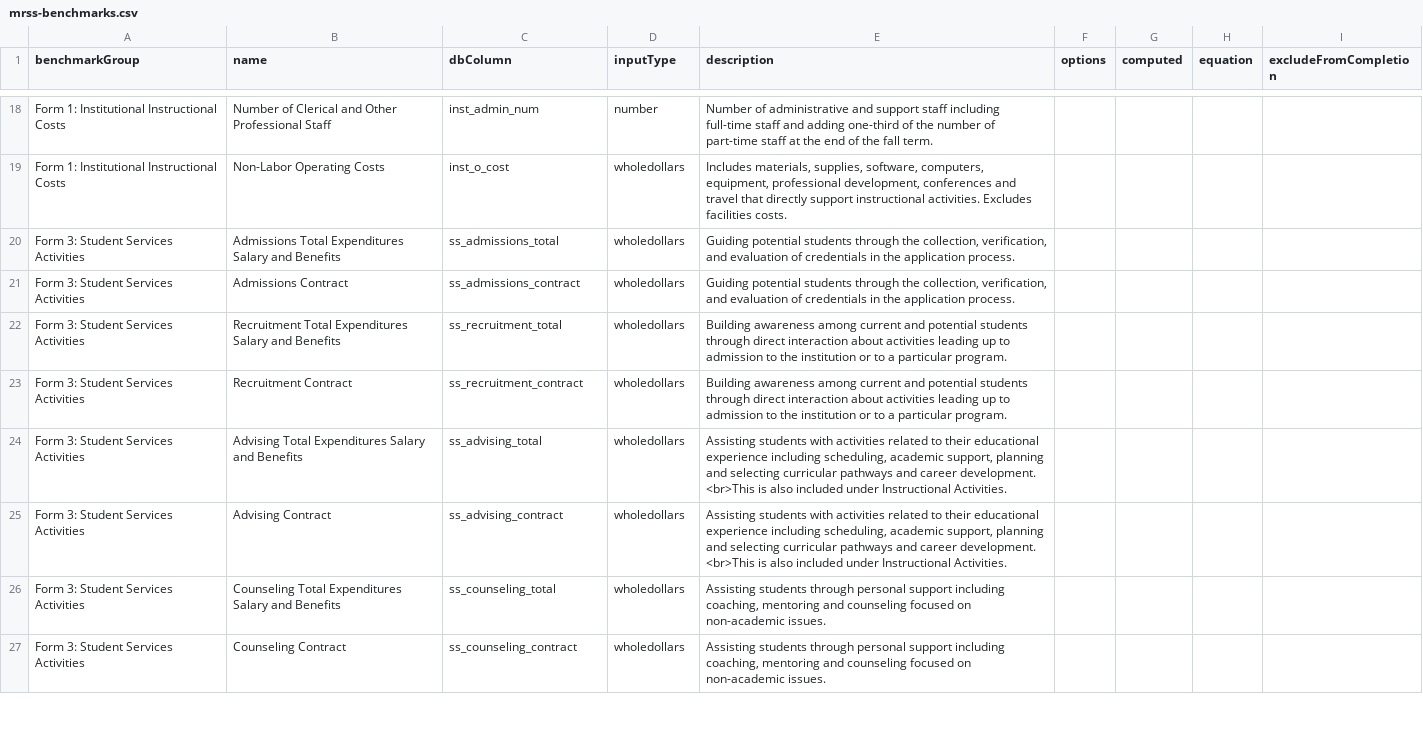
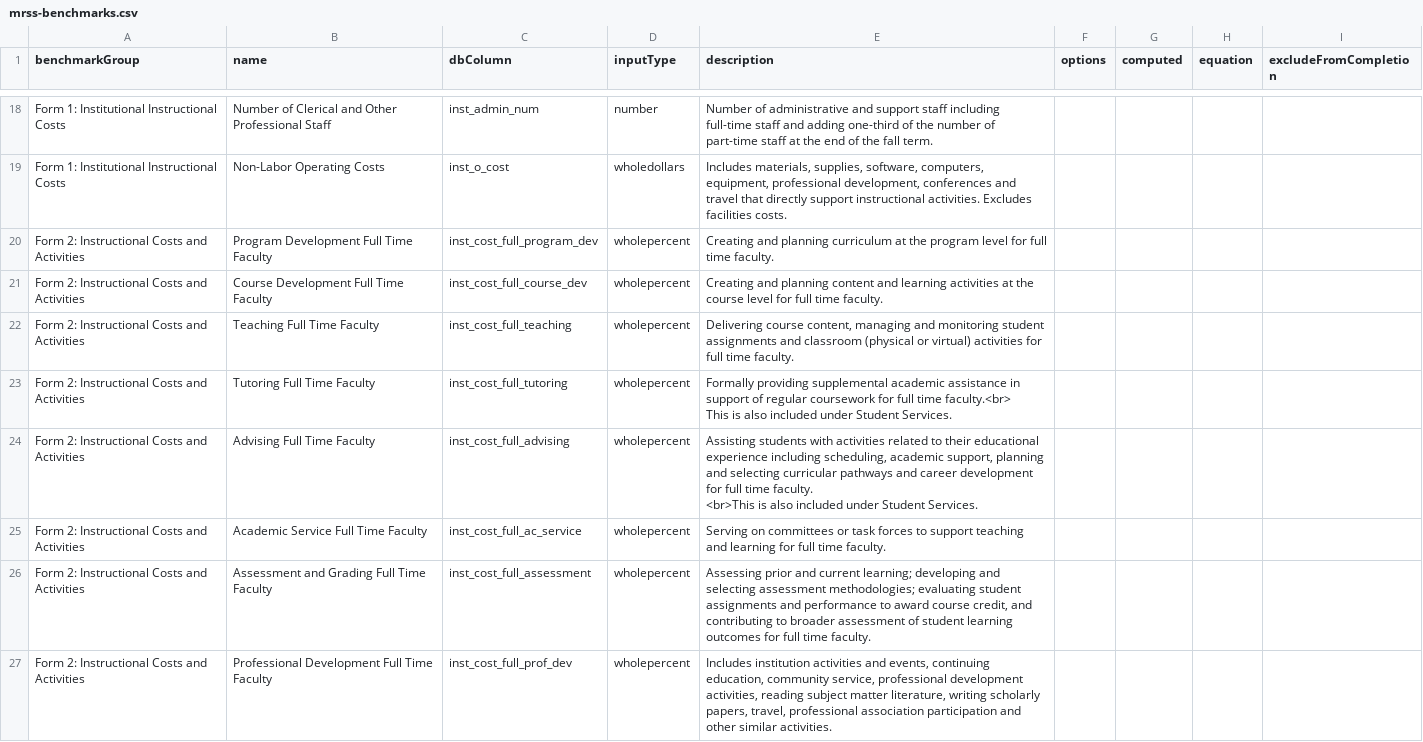
Before and after one commit to personman/mrss, a CSV file: data/imports/mrss-benchmarks.csv, drawn as a sheet; only a part is shown, gaps mark what is left out; the shorter side is filled out with more unchanged rows; the diff covers the shown part only.

Commit message:
restore form 2 in csv

```diff
--- a/data/imports/mrss-benchmarks.csv
+++ b/data/imports/mrss-benchmarks.csv
@@ -19 +19,13 @@ benchmarkGroup,name,dbColumn,inputType,description,options,computed,equation,exc
 "Form 1: Institutional Instructional Costs","Non-Labor Operating Costs",inst_o_cost,wholedollars,"Includes materials, supplies, software, computers, equipment, professional development, conferences and travel that directly support instructional activities.  Excludes facilities costs.",,,,
+"Form 2: Instructional Costs and Activities","Program Development Full Time Faculty",inst_cost_full_program_dev,wholepercent,"Creating and planning curriculum at the program level for full time faculty.",,,,
+"Form 2: Instructional Costs and Activities","Course Development Full Time Faculty",inst_cost_full_course_dev,wholepercent,"Creating and planning content and learning activities at the course level for full time faculty.",,,,
+"Form 2: Instructional Costs and Activities","Teaching Full Time Faculty",inst_cost_full_teaching,wholepercent,"Delivering course content, managing and monitoring student assignments and classroom (physical or virtual) activities for full time faculty.",,,,
+"Form 2: Instructional Costs and Activities","Tutoring Full Time Faculty",inst_cost_full_tutoring,wholepercent,"Formally providing supplemental academic assistance in support of regular coursework for full time faculty.<br>
+
+This is also included under Student Services.",,,,
+"Form 2: Instructional Costs and Activities","Advising Full Time Faculty",inst_cost_full_advising,wholepercent,"Assisting students with activities related to their educational experience including scheduling, academic support, planning and selecting curricular pathways and career development for full time faculty.
+
+<br>This is also included under Student Services.",,,,
+"Form 2: Instructional Costs and Activities","Academic Service Full Time Faculty",inst_cost_full_ac_service,wholepercent,"Serving on committees or task forces to support teaching and learning for full time faculty.",,,,
+"Form 2: Instructional Costs and Activities","Assessment and Grading Full Time Faculty",inst_cost_full_assessment,wholepercent,"Assessing prior and current learning; developing and selecting assessment methodologies; evaluating student assignments and performance to award course credit, and contributing to broader assessment of student learning outcomes for full time faculty.",,,,
+"Form 2: Instructional Costs and Activities","Professional Development Full Time Faculty",inst_cost_full_prof_dev,wholepercent,"Includes institution activities and events, continuing education, community service, professional development activities, reading subject matter literature, writing scholarly papers, travel, professional association participation and other similar activities.",,,,
```
Also changed, not shown: 8 added rows elsewhere in this file, 1 other file.
